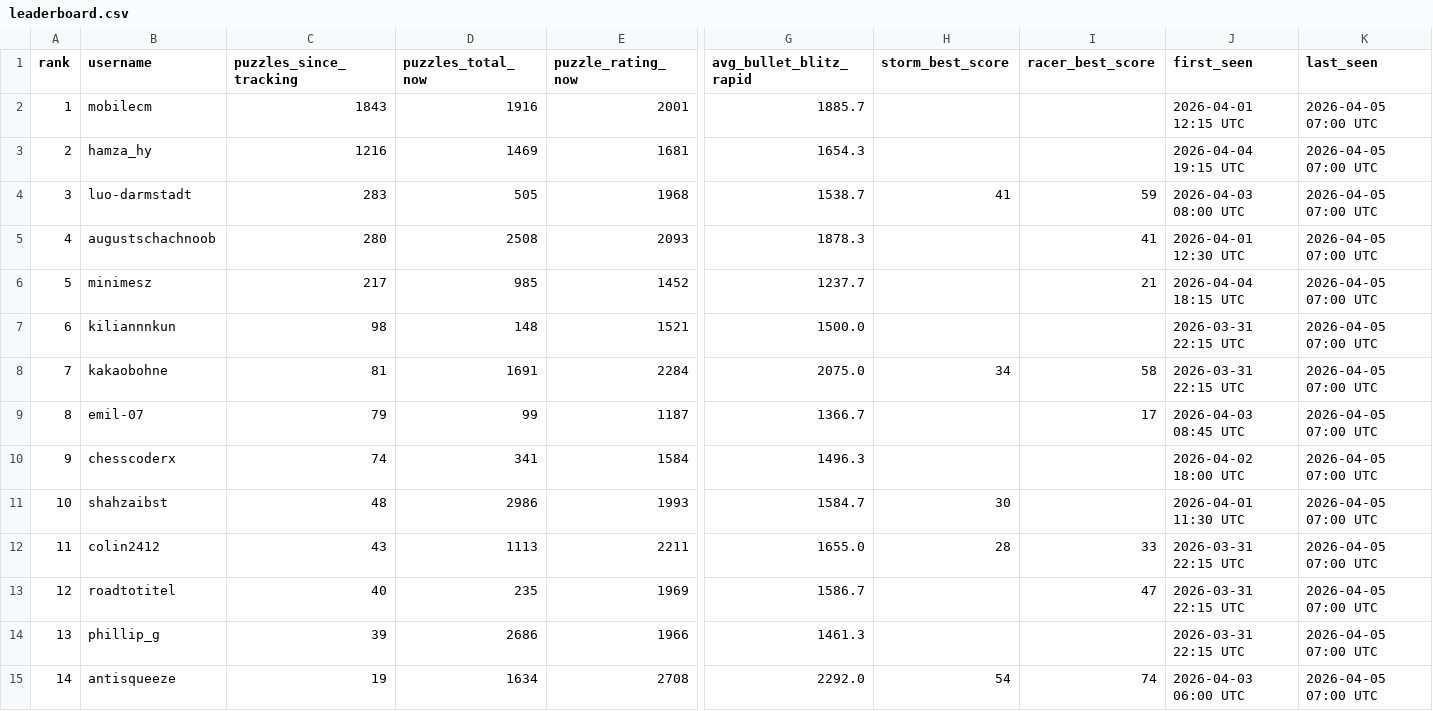
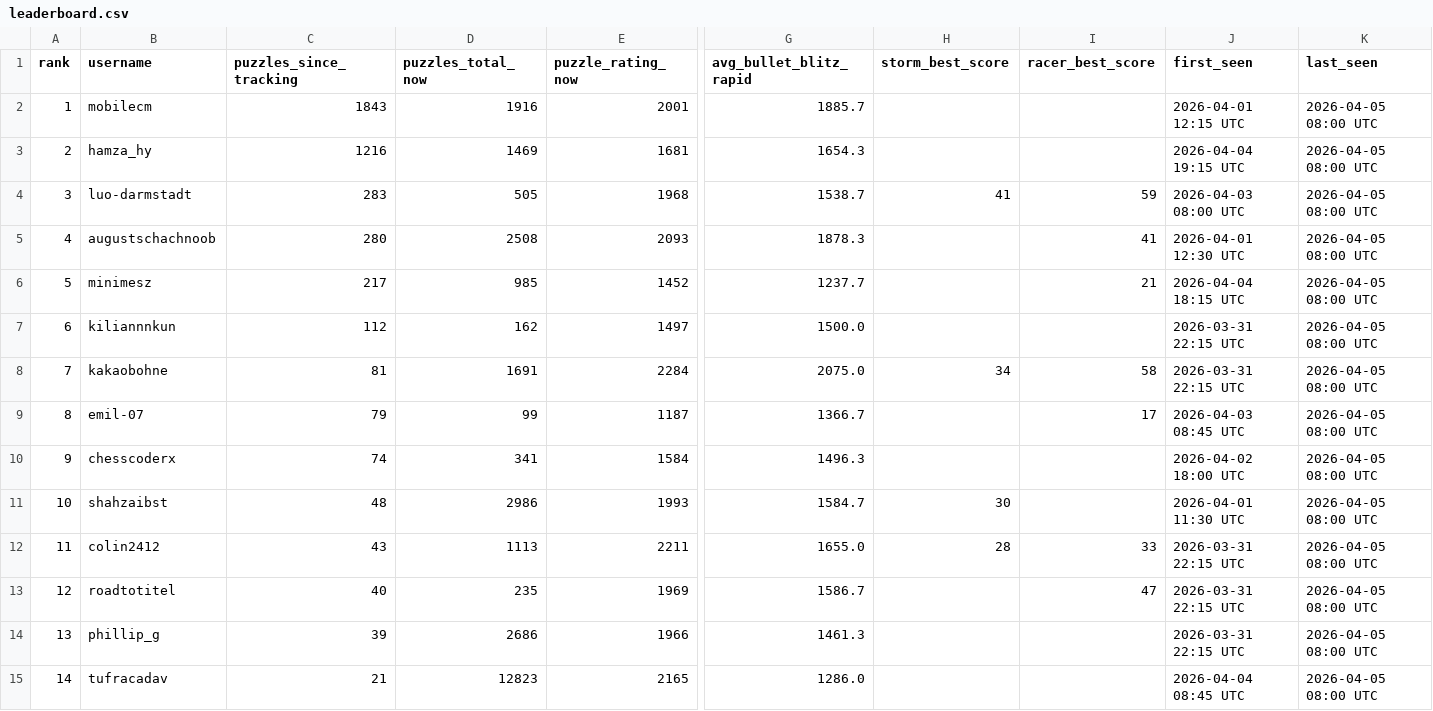
Before and after one commit to hsjAlex/TactikSpektakel, a CSV file: data/leaderboard.csv, drawn as a sheet; only a part is shown, gaps mark what is left out; the diff covers the shown part only; the diff names each change by its address in the sheet, - before the commit and + after, or states it on an @@ line.

```diff
--- a/data/leaderboard.csv
+++ b/data/leaderboard.csv
-K2:K15 (last_seen): 2026-04-05 07:00 UTC
+K2:K15 (last_seen): 2026-04-05 08:00 UTC
-C7 (puzzles_since_tracking): 98
+C7 (puzzles_since_tracking): 112
-D7 (puzzles_total_now): 148
+D7 (puzzles_total_now): 162
-E7 (puzzle_rating_now): 1521
+E7 (puzzle_rating_now): 1497
-B15 (username): antisqueeze
+B15 (username): tufracadav
-C15 (puzzles_since_tracking): 19
+C15 (puzzles_since_tracking): 21
-D15 (puzzles_total_now): 1634
+D15 (puzzles_total_now): 12823
-E15 (puzzle_rating_now): 2708
+E15 (puzzle_rating_now): 2165
-G15 (avg_bullet_blitz_rapid): 2292.0
+G15 (avg_bullet_blitz_rapid): 1286.0
-H15 (storm_best_score): 54
+H15 (storm_best_score): (empty)
-I15 (racer_best_score): 74
+I15 (racer_best_score): (empty)
-J15 (first_seen): 2026-04-03 06:00 UTC
+J15 (first_seen): 2026-04-04 08:45 UTC
```
Also changed, not shown: 42 edited cells elsewhere in this file, data/tactics_history.csv.
